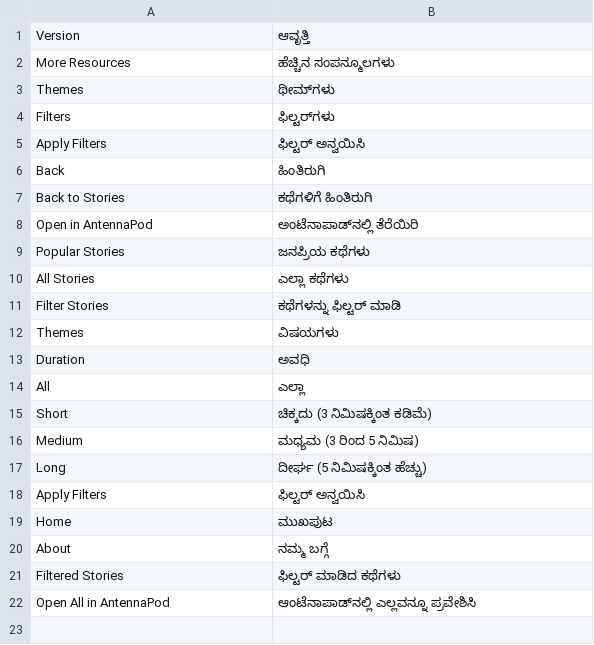
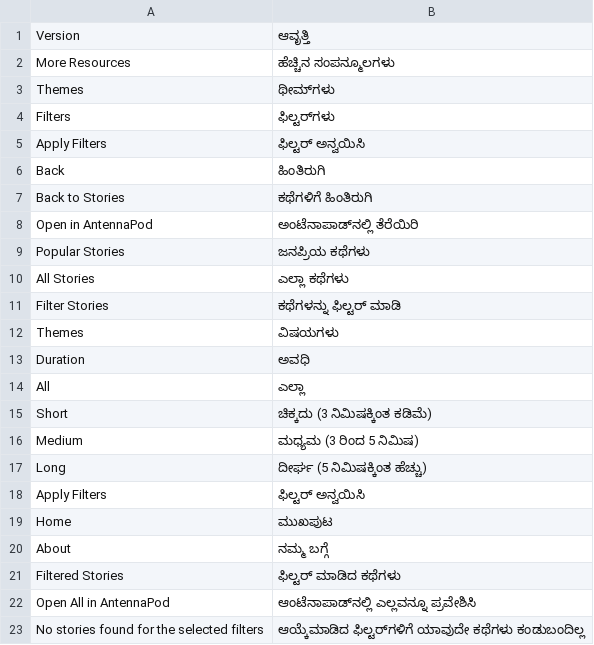
Before and after one commit to IT-for-Change/kathe_khajane, a CSV file: kathe_khajane/translations/kn.csv, drawn as a sheet.

Commit message:
Translations added

```diff
--- a/kathe_khajane/translations/kn.csv
+++ b/kathe_khajane/translations/kn.csv
@@ -22 +22,2 @@ Filtered Stories,ಫಿಲ್ಟರ್ ಮಾಡಿದ ಕಥೆಗಳು
 Open All in AntennaPod,ಆಂಟೆನಾಪಾಡ್‌ನಲ್ಲಿ ಎಲ್ಲವನ್ನೂ ಪ್ರವೇಶಿಸಿ
+No stories found for the selected filters,ಆಯ್ಕೆಮಾಡಿದ ಫಿಲ್ಟರ್‌ಗಳಿಗೆ ಯಾವುದೇ ಕಥೆಗಳು ಕಂಡುಬಂದಿಲ್ಲ
```
Also changed, not shown: kathe_khajane/translations/en.csv, kathe_khajane/translations/mr.csv, 4 other files.
